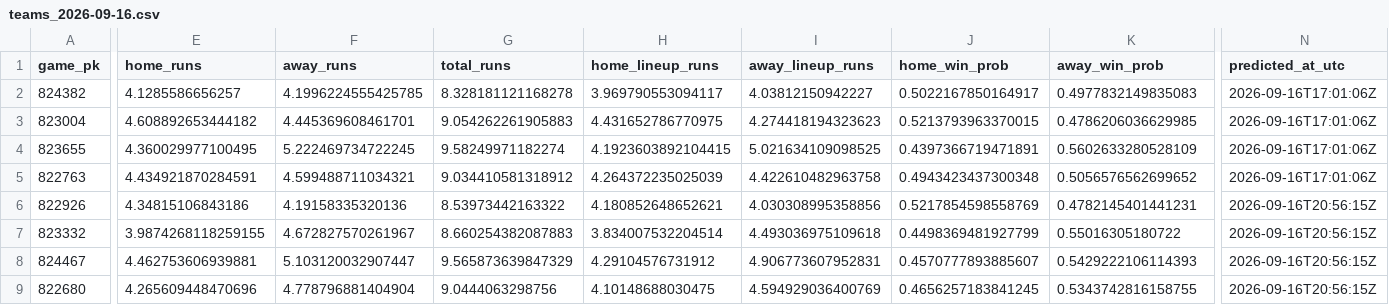
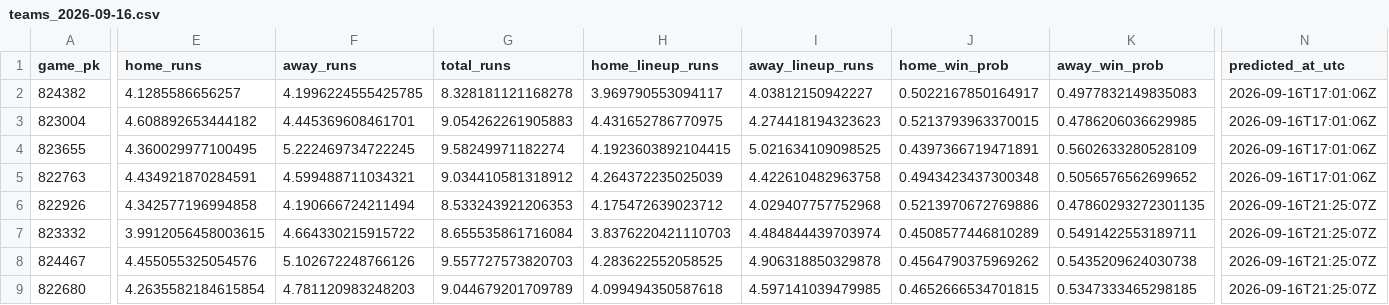
Before and after one commit to titan-trials/Base, a CSV file: cache/teams_2026-09-16.csv, drawn as a sheet; only a part is shown, gaps mark what is left out; the diff covers the shown part only; the diff names each change by its address in the sheet, - before the commit and + after, or states it on an @@ line.

```diff
--- a/cache/teams_2026-09-16.csv
+++ b/cache/teams_2026-09-16.csv
-E6 (home_runs): 4.34815106843186
+E6 (home_runs): 4.342577196994858
-F6 (away_runs): 4.19158335320136
+F6 (away_runs): 4.190666724211494
-G6 (total_runs): 8.53973442163322
+G6 (total_runs): 8.533243921206353
-H6 (home_lineup_runs): 4.180852648652621
+H6 (home_lineup_runs): 4.175472639023712
-I6 (away_lineup_runs): 4.030308995358856
+I6 (away_lineup_runs): 4.029407757752968
-J6 (home_win_prob): 0.5217854598558769
+J6 (home_win_prob): 0.5213970672769886
-K6 (away_win_prob): 0.4782145401441231
+K6 (away_win_prob): 0.47860293272301135
-N6:N9 (predicted_at_utc): 2026-09-16T20:56:15Z
+N6:N9 (predicted_at_utc): 2026-09-16T21:25:07Z
-E7 (home_runs): 3.9874268118259155
+E7 (home_runs): 3.9912056458003615
-F7 (away_runs): 4.672827570261967
+F7 (away_runs): 4.664330215915722
-G7 (total_runs): 8.660254382087883
+G7 (total_runs): 8.655535861716084
-H7 (home_lineup_runs): 3.834007532204514
+H7 (home_lineup_runs): 3.8376220421110703
-I7 (away_lineup_runs): 4.493036975109618
+I7 (away_lineup_runs): 4.484844439703974
-J7 (home_win_prob): 0.4498369481927799
+J7 (home_win_prob): 0.4508577446810289
-K7 (away_win_prob): 0.55016305180722
+K7 (away_win_prob): 0.5491422553189711
-E8 (home_runs): 4.462753606939881
+E8 (home_runs): 4.455055325054576
-F8 (away_runs): 5.103120032907447
+F8 (away_runs): 5.102672248766126
-G8 (total_runs): 9.565873639847329
+G8 (total_runs): 9.557727573820703
-H8 (home_lineup_runs): 4.29104576731912
+H8 (home_lineup_runs): 4.283622552058525
-I8 (away_lineup_runs): 4.906773607952831
+I8 (away_lineup_runs): 4.906318850329878
-J8 (home_win_prob): 0.4570777893885607
+J8 (home_win_prob): 0.4564790375969262
-K8 (away_win_prob): 0.5429222106114393
+K8 (away_win_prob): 0.5435209624030738
-E9 (home_runs): 4.265609448470696
+E9 (home_runs): 4.2635582184615854
-F9 (away_runs): 4.778796881404904
+F9 (away_runs): 4.781120983248203
-G9 (total_runs): 9.0444063298756
+G9 (total_runs): 9.044679201709789
-H9 (home_lineup_runs): 4.10148688030475
+H9 (home_lineup_runs): 4.099494350587618
-I9 (away_lineup_runs): 4.594929036400769
+I9 (away_lineup_runs): 4.597141039479985
-J9 (home_win_prob): 0.4656257183841245
+J9 (home_win_prob): 0.4652666534701815
-K9 (away_win_prob): 0.5343742816158755
+K9 (away_win_prob): 0.5347333465298185
```
Also changed, not shown: 56 edited cells elsewhere in this file, cache/market_compare_2026-09-16.csv, cache/pitchers_2026-09-16.csv, 2 other files.
